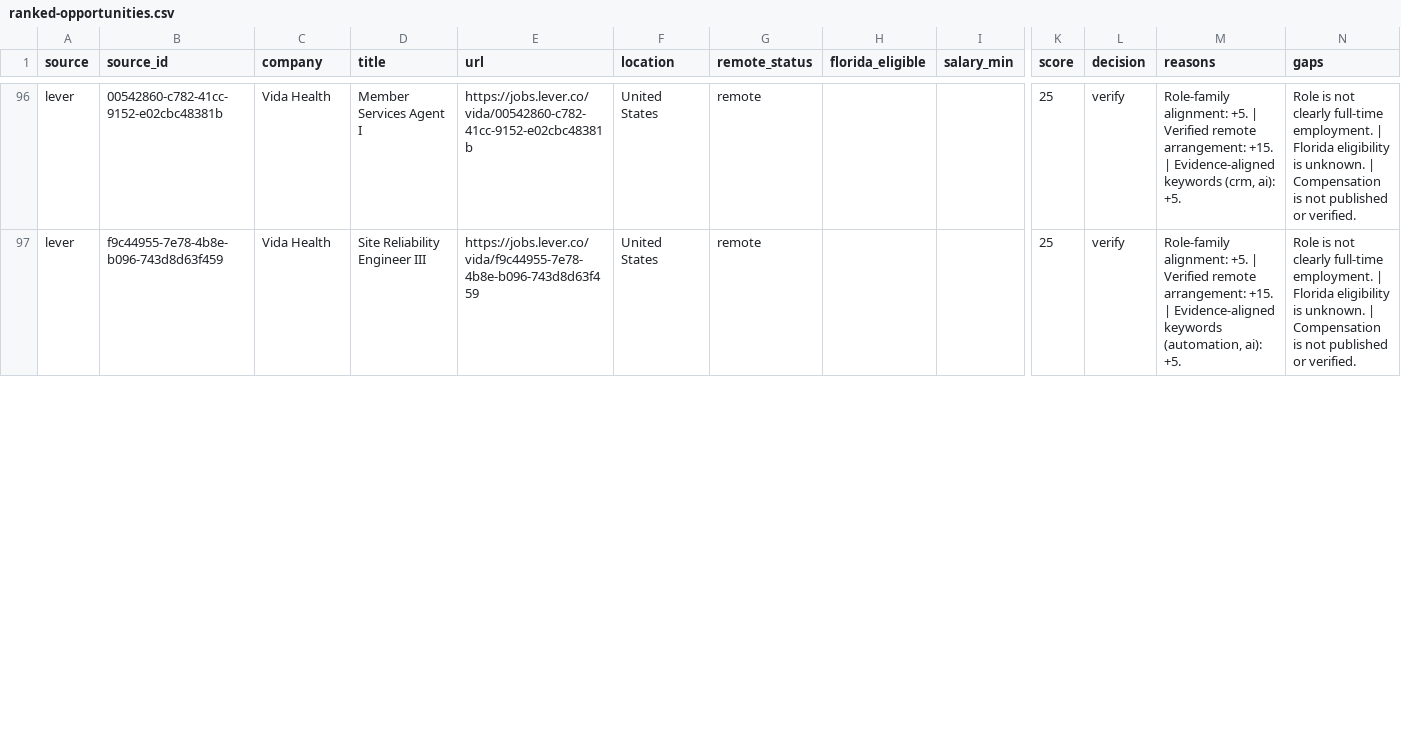
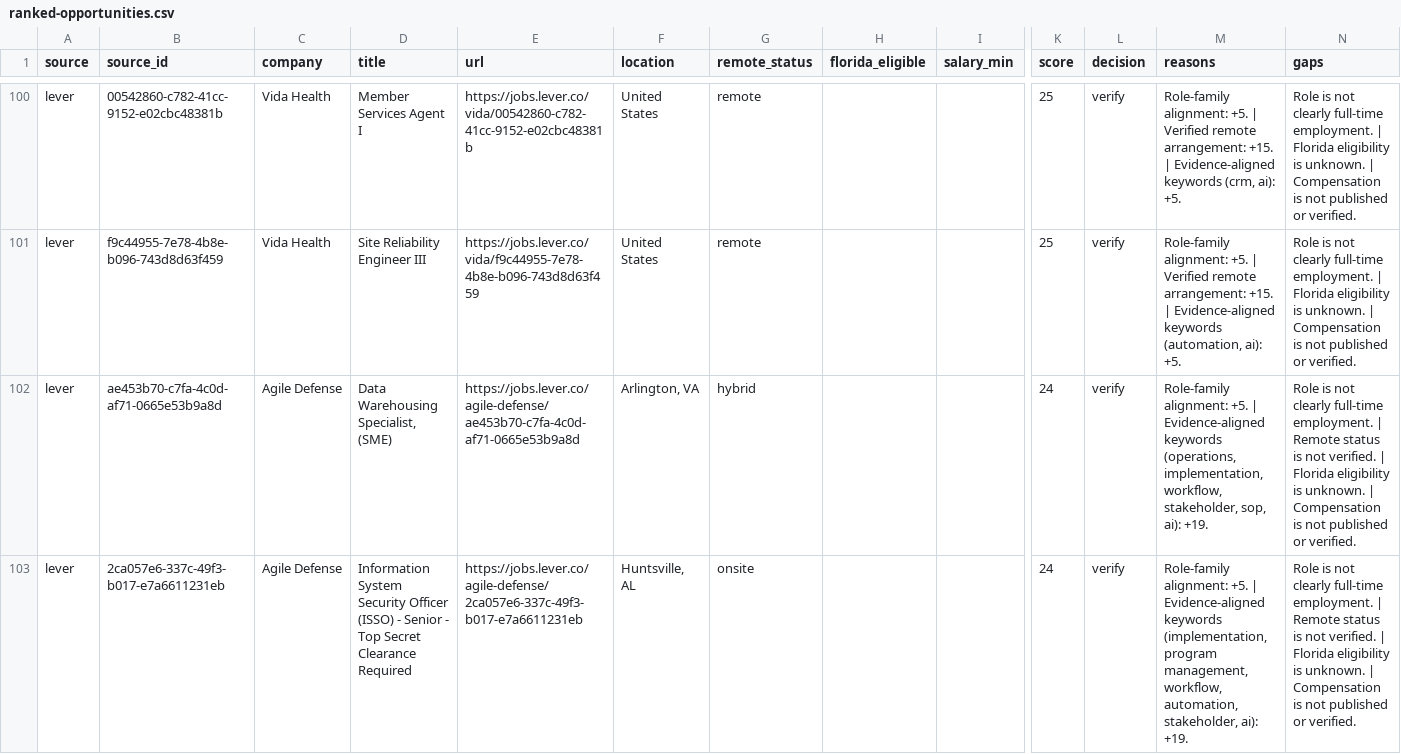
Before and after one commit to AudioJones-Dev/career-os, a CSV file: latest/ranked-opportunities.csv, drawn as a sheet; only a part is shown, gaps mark what is left out; rows hold the shown columns only; the diff covers the shown part only; the diff names each change by its address in the sheet, - before the commit and + after, or states it on an @@ line.

```diff
--- a/latest/ranked-opportunities.csv
+++ b/latest/ranked-opportunities.csv
+row 102: lever | ae453b70-c7fa-4c0d-af71-0665e53b9a8d | Agile Defense | Data Warehousing Specialist, (SME) | https://jobs.lever.co/agile-defense/ae453b70-c7fa-4c0d-af71-0665e53b9a8d | Arlington, VA | hybrid |  |  | 24 | verify | Role-family alignment: +5. | Evidence-aligned keywords (operations, implementation, workflow, stakeholder, sop, ai): +19. | Role is not clearly full-time employment. | Remote status is not verified. | Florida eligibility is unknown. | Compensation is not published or verified.
+row 103: lever | 2ca057e6-337c-49f3-b017-e7a6611231eb | Agile Defense | Information System Security Officer (ISSO) - Senior - Top Secret Clearance Required | https://jobs.lever.co/agile-defense/2ca057e6-337c-49f3-b017-e7a6611231eb | Huntsville, AL | onsite |  |  | 24 | verify | Role-family alignment: +5. | Evidence-aligned keywords (implementation, program management, workflow, automation, stakeholder, ai): +19. | Role is not clearly full-time employment. | Remote status is not verified. | Florida eligibility is unknown. | Compensation is not published or verified.
```
Also changed, not shown: 11 added rows, 4 removed rows and 4 edited cells elsewhere in this file, latest/verification-results.csv, 1 other file.
